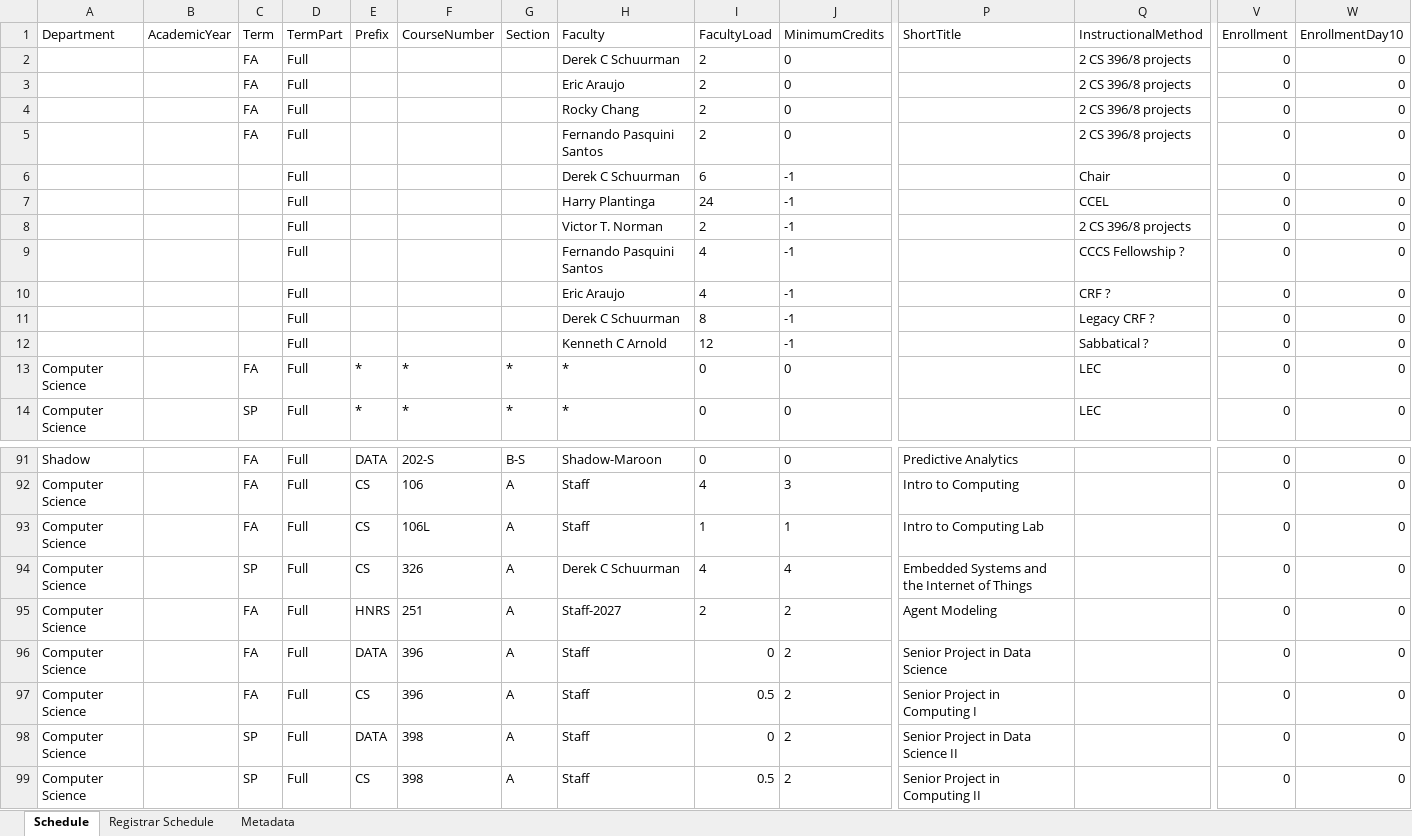
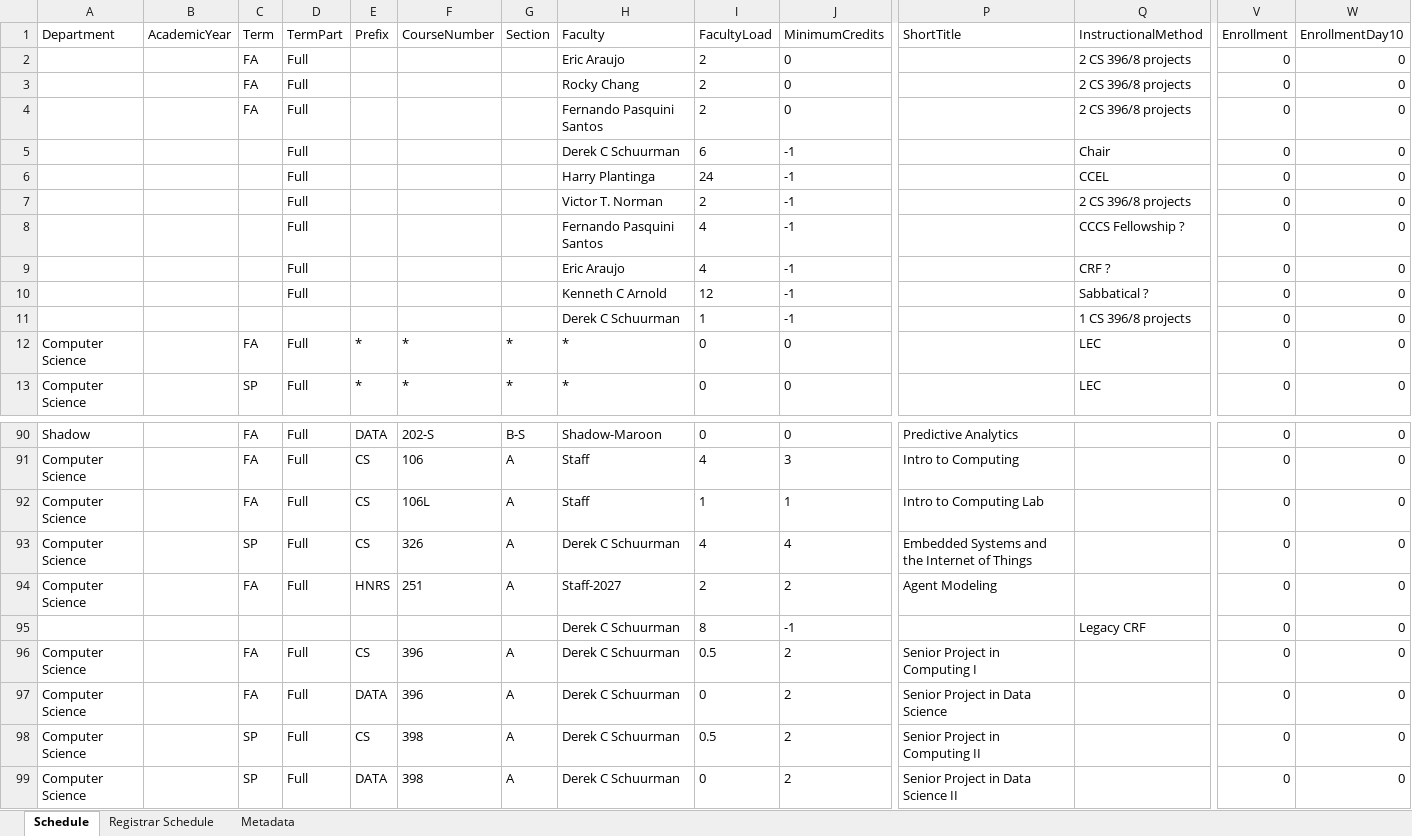
Before and after one commit to kvlinden/kvlinden.github.io, an Excel workbook: data/schedule_2026.xlsx, sheet Schedule, drawn as a sheet; only a part is shown, gaps mark what is left out; values as stored, in another font and other column widths than the file's, no borders; removed rows and columns are numbered as before the commit, all else as after; rows hold the shown columns only; the diff names each change by its address in the sheet, - before the commit and + after, or states it on an @@ line.

Commit message:
streamlining for 2026

```diff
--- a/data/schedule_2026.xlsx (sheet Schedule)
+++ b/data/schedule_2026.xlsx (sheet Schedule)
-row 2:  |  | FA | Full |  |  |  | Derek C Schuurman | 2 | 0 |  | 2 CS 396/8 projects | 0 | 0
-row 11:  |  |  | Full |  |  |  | Derek C Schuurman | 8 | -1 |  | Legacy CRF ? | 0 | 0
+row 11:  |  |  |  |  |  |  | Derek C Schuurman | 1 | -1 |  | 1 CS 396/8 projects | 0 | 0
+row 95:  |  |  |  |  |  |  | Derek C Schuurman | 8 | -1 |  | Legacy CRF | 0 | 0
-E96 (Prefix): DATA
+E96 (Prefix): CS
-H96:H99 (Faculty): Staff
+H96:H99 (Faculty): Derek C Schuurman
-I96 (FacultyLoad): 0
+I96 (FacultyLoad): 0.5
-P96 (ShortTitle): Senior Project in Data Science
+P96 (ShortTitle): Senior Project in Computing I
-E97 (Prefix): CS
+E97 (Prefix): DATA
-I97 (FacultyLoad): 0.5
+I97 (FacultyLoad): 0
-P97 (ShortTitle): Senior Project in Computing I
+P97 (ShortTitle): Senior Project in Data Science
-E98 (Prefix): DATA
+E98 (Prefix): CS
-I98 (FacultyLoad): 0
+I98 (FacultyLoad): 0.5
-P98 (ShortTitle): Senior Project in Data Science II
+P98 (ShortTitle): Senior Project in Computing II
-E99 (Prefix): CS
+E99 (Prefix): DATA
-I99 (FacultyLoad): 0.5
+I99 (FacultyLoad): 0
-P99 (ShortTitle): Senior Project in Computing II
+P99 (ShortTitle): Senior Project in Data Science II
```
Also changed, not shown: sheet Registrar Schedule, sheet Metadata.
